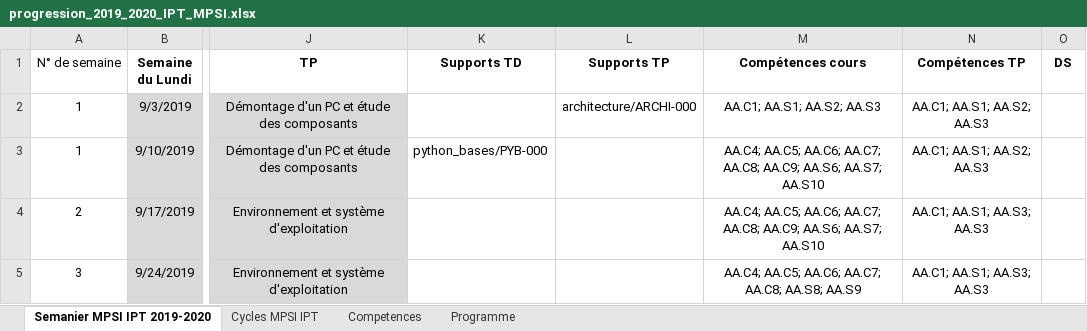
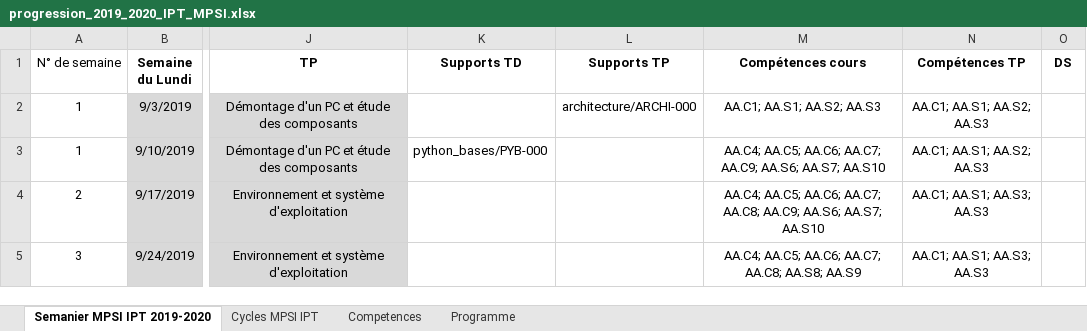
Before and after one commit to xpessoles/Informatique_MPSI, an Excel workbook: progression_2019_2020_IPT_MPSI.xlsx, sheet Semanier MPSI IPT 2019-2020, drawn as a sheet; only a part is shown, gaps mark what is left out; values as stored, in another font and other column widths than the file's, no borders; the diff names each change by its address in the sheet, - before the commit and + after, or states it on an @@ line.

```diff
--- a/progression_2019_2020_IPT_MPSI.xlsx (sheet Semanier MPSI IPT 2019-2020)
+++ b/progression_2019_2020_IPT_MPSI.xlsx (sheet Semanier MPSI IPT 2019-2020)
-M3 (Compétences cours): …AA.C6; AA.C7; AA.C8; AA.C9; AA.S6;…
+M3 (Compétences cours): …AA.C6; AA.C7; AA.C9; AA.S6;…
```
Also changed, not shown: 7 other files.
